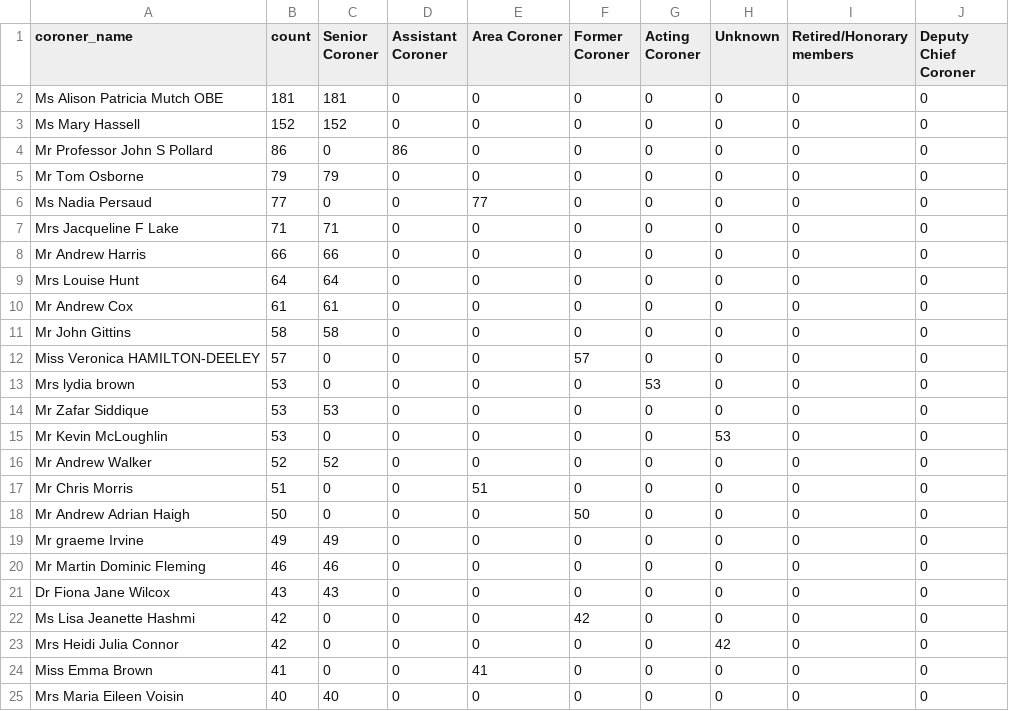
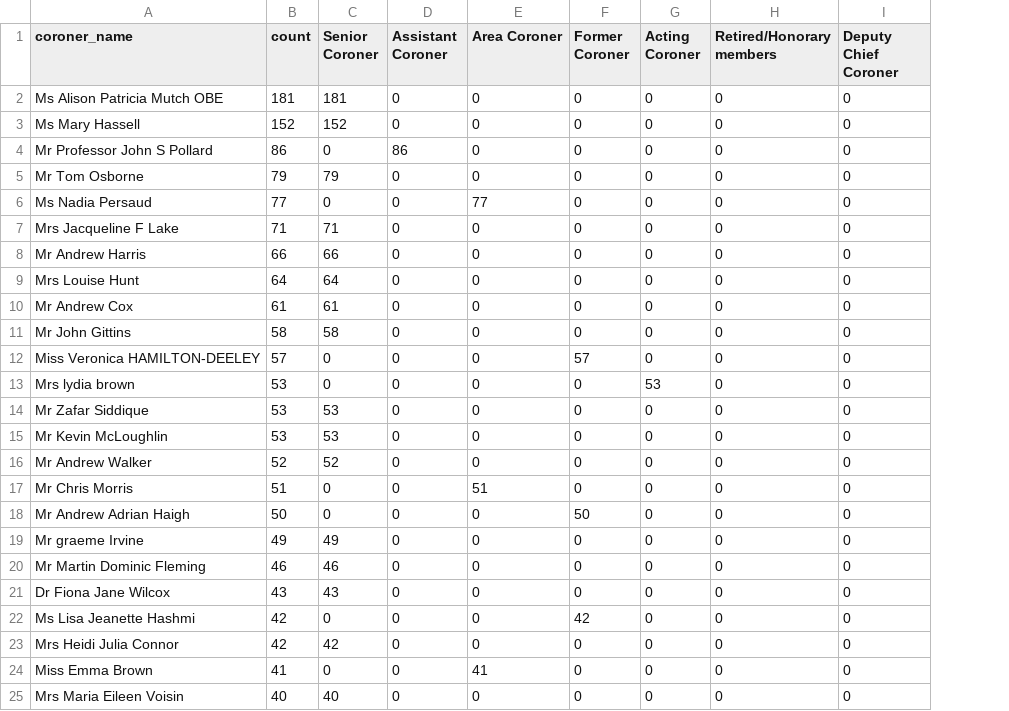
Before and after one commit to Mr-Helpful/preventable-deaths-scraper, a CSV file: src/analyse/counts/data/name/top-categorised.csv, drawn as a sheet; only a part is shown; the diff names each change by its address in the sheet, - before the commit and + after, or states it on an @@ line.

```diff
--- a/src/analyse/counts/data/name/top-categorised.csv
+++ b/src/analyse/counts/data/name/top-categorised.csv
-column H (Unknown), rows 2-25: 0 | 0 | 0 | 0 | 0 | 0 | 0 | 0 | 0 | 0 | 0 | 0 | 0 | 53 | 0 | 0 | 0 | 0 | 0 | 0 | 0 | 42 | 0 | 0
-C15 (Senior Coroner): 0
+C15 (Senior Coroner): 53
-C23 (Senior Coroner): 0
+C23 (Senior Coroner): 42
```
Also changed, not shown: src/analyse/counts/data/area/area-counts.csv, src/analyse/counts/data/sent/rcpt-statuses.csv, 24 other files.
